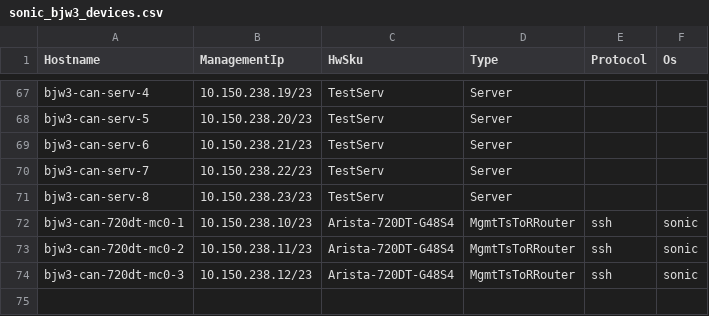
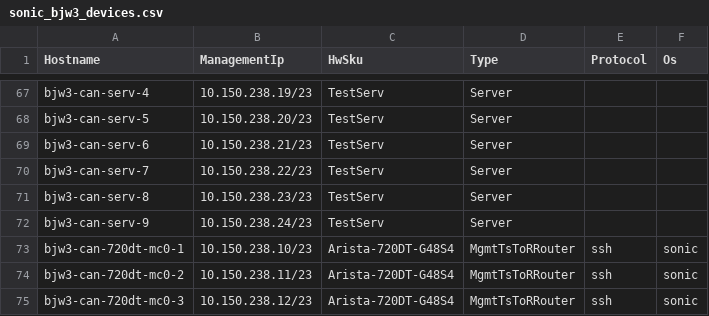
Before and after one commit to sakshamkhurana21/sonic-mgmt, a CSV file: ansible/files/sonic_bjw3_devices.csv, drawn as a sheet; only a part is shown, gaps mark what is left out; the diff names each change by its address in the sheet, - before the commit and + after, or states it on an @@ line.

```diff
--- a/ansible/files/sonic_bjw3_devices.csv
+++ b/ansible/files/sonic_bjw3_devices.csv
+row 72: bjw3-can-serv-9 | 10.150.238.24/23 | TestServ | Server
```
Also changed, not shown: ansible/files/sonic_bjw3_bmc_links.csv, ansible/files/sonic_bjw3_links.csv, 7 other files.
